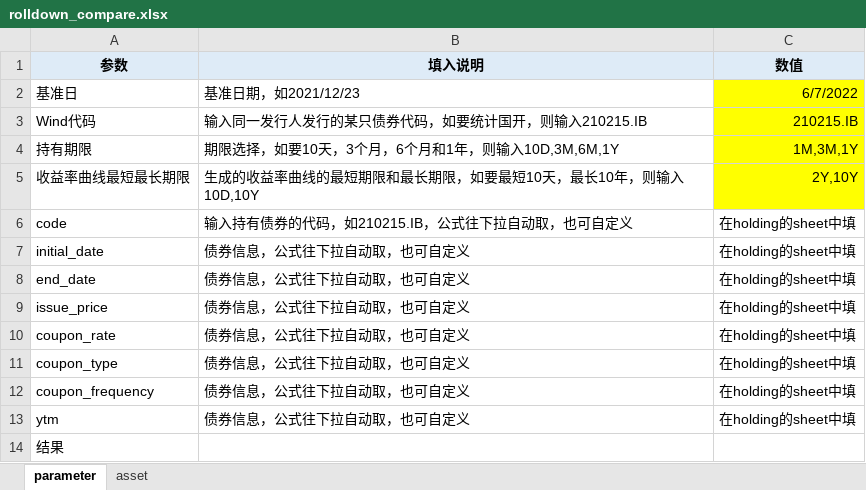
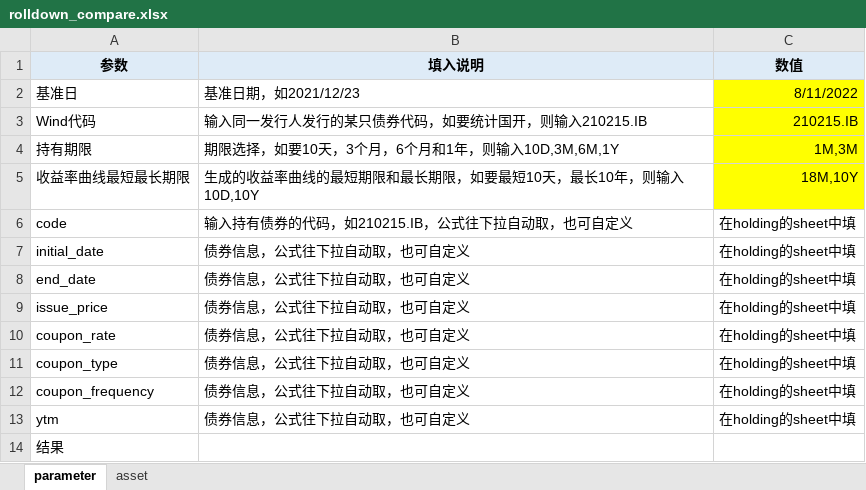
Before and after one commit to zyzsocool/FXIncome, an Excel workbook: tools/rolldown_compare.xlsx, sheet parameter, drawn as a sheet; values as stored, in another font and other column widths than the file's, no borders; the diff names each change by its address in the sheet, - before the commit and + after, or states it on an @@ line.

```diff
--- a/tools/rolldown_compare.xlsx (sheet parameter)
+++ b/tools/rolldown_compare.xlsx (sheet parameter)
-C2 (数值): 6/7/2022
+C2 (数值): 8/11/2022
-C4 (数值): 1M,3M,1Y
+C4 (数值): 1M,3M
-C5 (数值): 2Y,10Y
+C5 (数值): 18M,10Y
```
Also changed, not shown: sheet asset, formulas that keep their value, tools/scenarios_matrix.xlsx, 5 other files.
